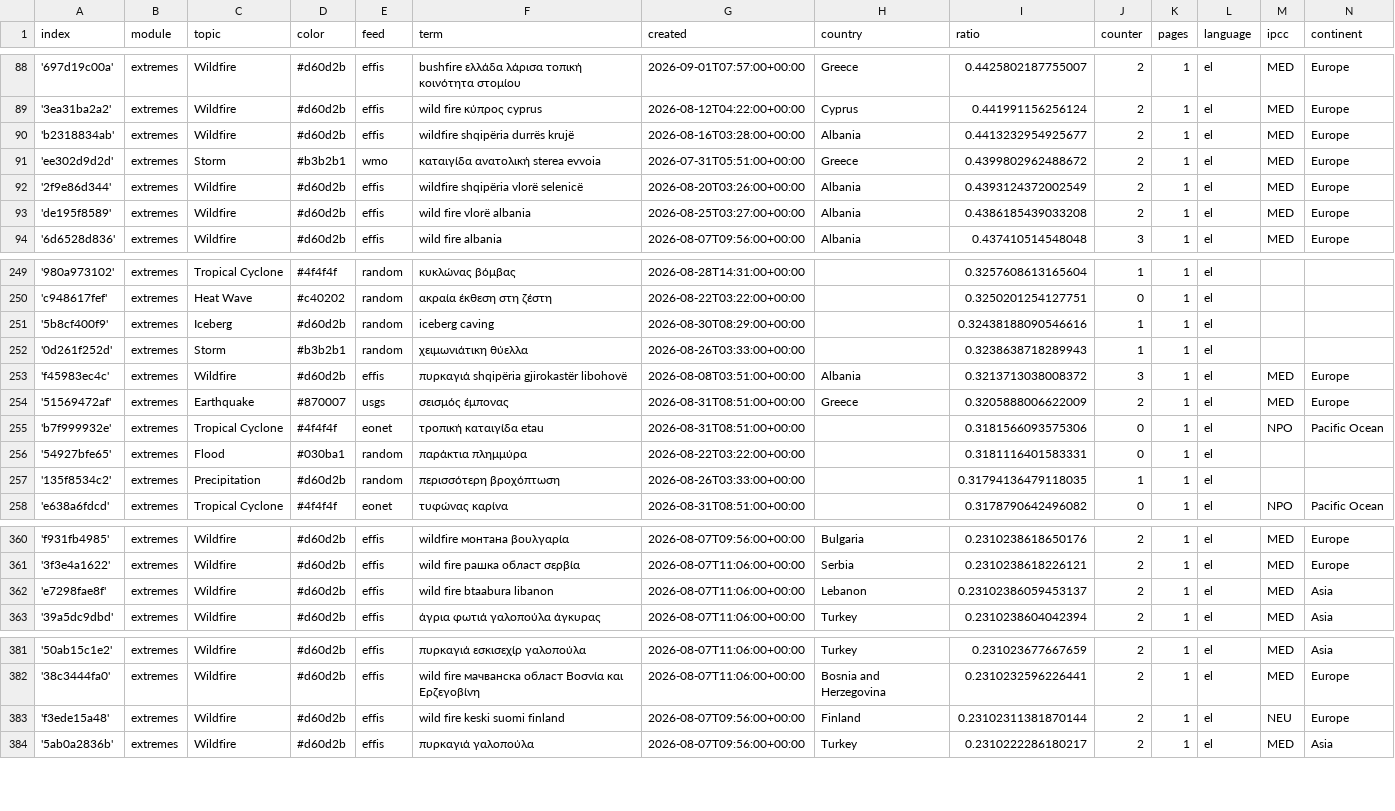
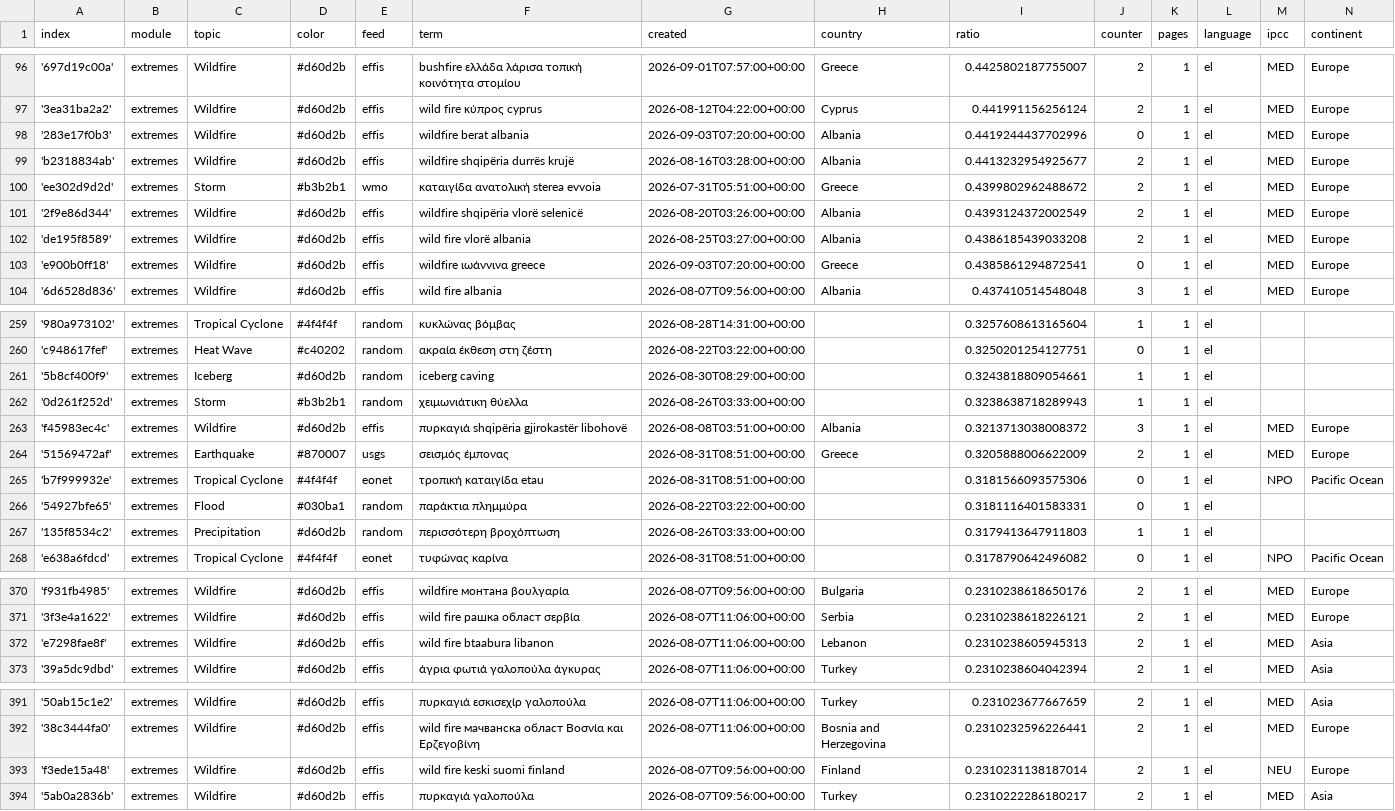
Before and after one commit to newsWhisperer/greekExtremes, a CSV file: terms.csv, drawn as a sheet; only a part is shown, gaps mark what is left out; addresses are those after the commit; the diff covers the shown part only; the diff names each change by its address in the sheet, - before the commit and + after, or states it on an @@ line.

```diff
--- a/terms.csv
+++ b/terms.csv
+row 98: '283e17f0b3' | extremes | Wildfire | #d60d2b | effis | wildfire berat albania | 2026-09-03T07:20:00+00:00 | Albania | 0.4419244437702996 | 0 | 1 | el | MED | Europe
+row 103: 'e900b0ff18' | extremes | Wildfire | #d60d2b | effis | wildfire ιωάννινα greece | 2026-09-03T07:20:00+00:00 | Greece | 0.4385861294872541 | 0 | 1 | el | MED | Europe
-I261 (ratio): 0.32438188090546616
+I261 (ratio): 0.3243818809054661
-I267 (ratio): 0.31794136479118035
+I267 (ratio): 0.3179413647911803
-I372 (ratio): 0.23102386059453137
+I372 (ratio): 0.2310238605945313
-I393 (ratio): 0.23102311381870144
+I393 (ratio): 0.2310231138187014
```
Also changed, not shown: 8 added rows and 1 edited cell elsewhere in this file.
